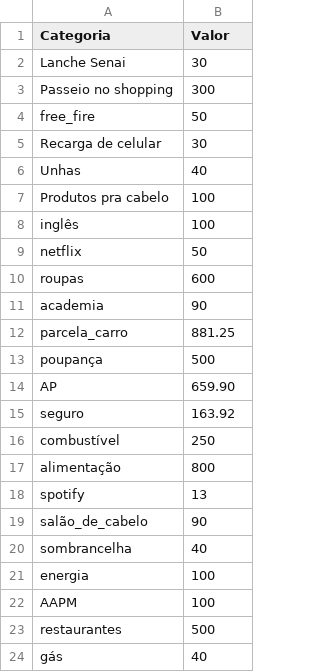
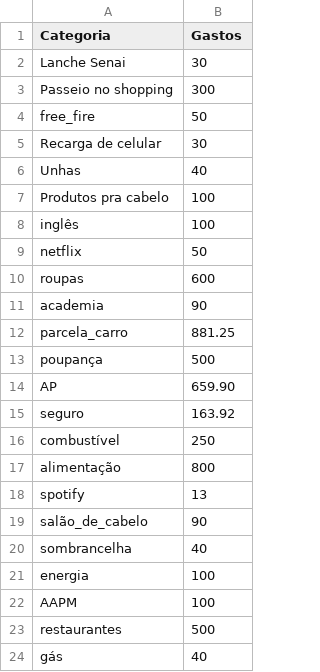
Before and after one commit to anabocatto/workshop, a CSV file: Finanças_futuras.csv, drawn as a sheet.

Commit message:
Update Finanças_futuras.csv

```diff
--- a/Finanças_futuras.csv
+++ b/Finanças_futuras.csv
@@ -1,2 +1,2 @@
-Categoria,Valor
+Categoria,Gastos
 Lanche Senai, 30
```
